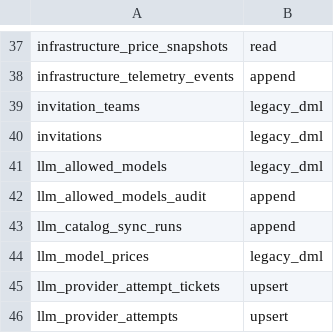
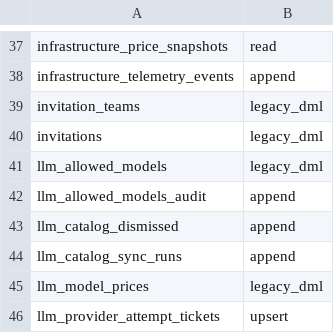
Before and after one commit to evenfire-ai/evenfire, a TSV file: deploy/scripts/control-api-runtime-access-profiles.tsv, drawn as a sheet; only a part is shown, gaps mark what is left out; the shorter side is filled out with more unchanged rows.

```diff
--- a/deploy/scripts/control-api-runtime-access-profiles.tsv
+++ b/deploy/scripts/control-api-runtime-access-profiles.tsv
@@ -42,2 +42,3 @@ llm_allowed_models	legacy_dml
 llm_allowed_models_audit	append
+llm_catalog_dismissed	append
 llm_catalog_sync_runs	append
```
Also changed, not shown: 10 other files.
